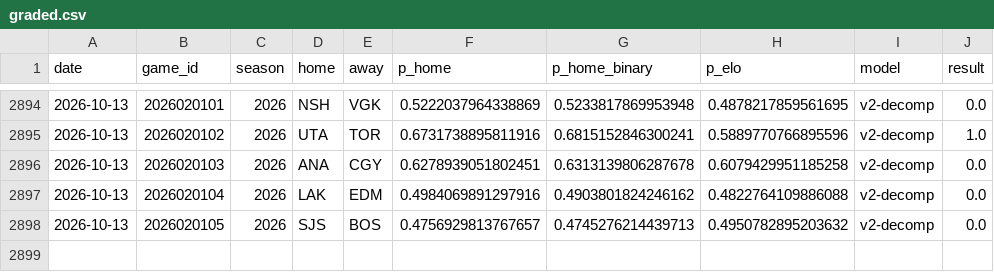
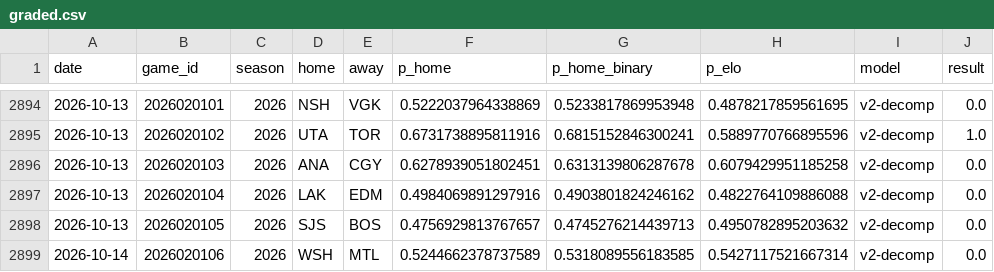
Before and after one commit to azcal/mbm-nhl, a CSV file: logs/graded.csv, drawn as a sheet; only a part is shown, gaps mark what is left out; the diff names each change by its address in the sheet, - before the commit and + after, or states it on an @@ line.

```diff
--- a/logs/graded.csv
+++ b/logs/graded.csv
+row 2899: 2026-10-14 | 2026020106 | 2026 | WSH | MTL | 0.5244662378737589 | 0.5318089556183585 | 0.5427117521667314 | v2-decomp | 0.0
```
Also changed, not shown: data/games.csv, logs/predictions.csv, 3 other files.
